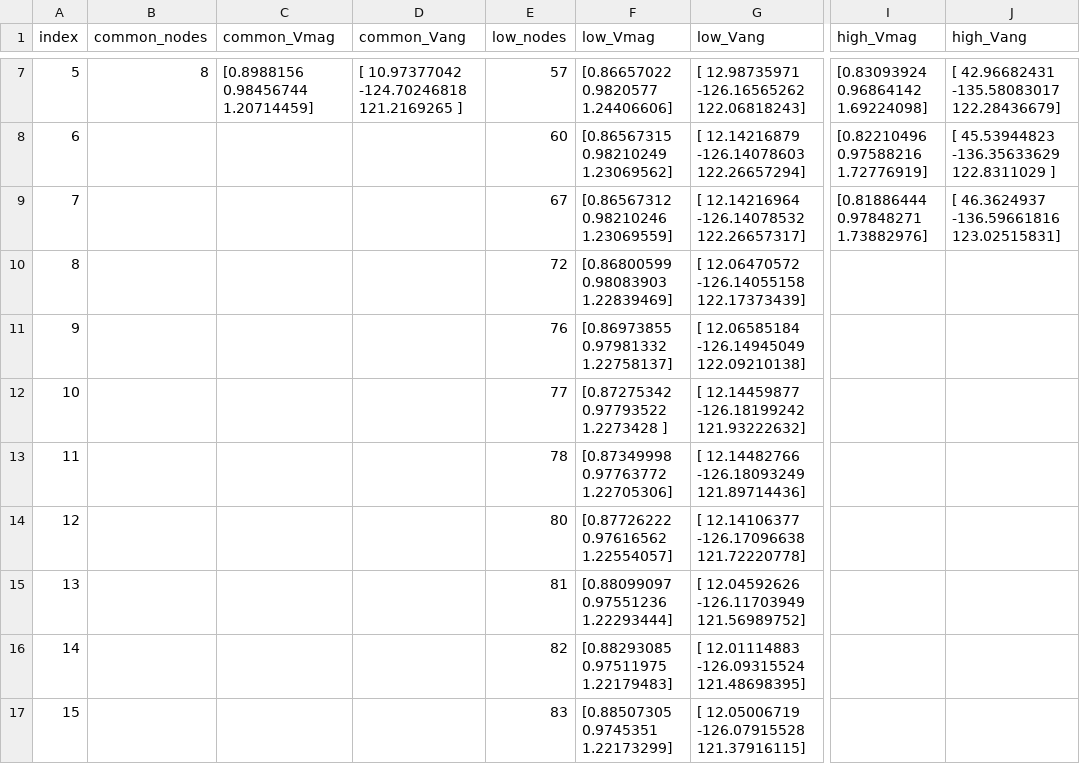
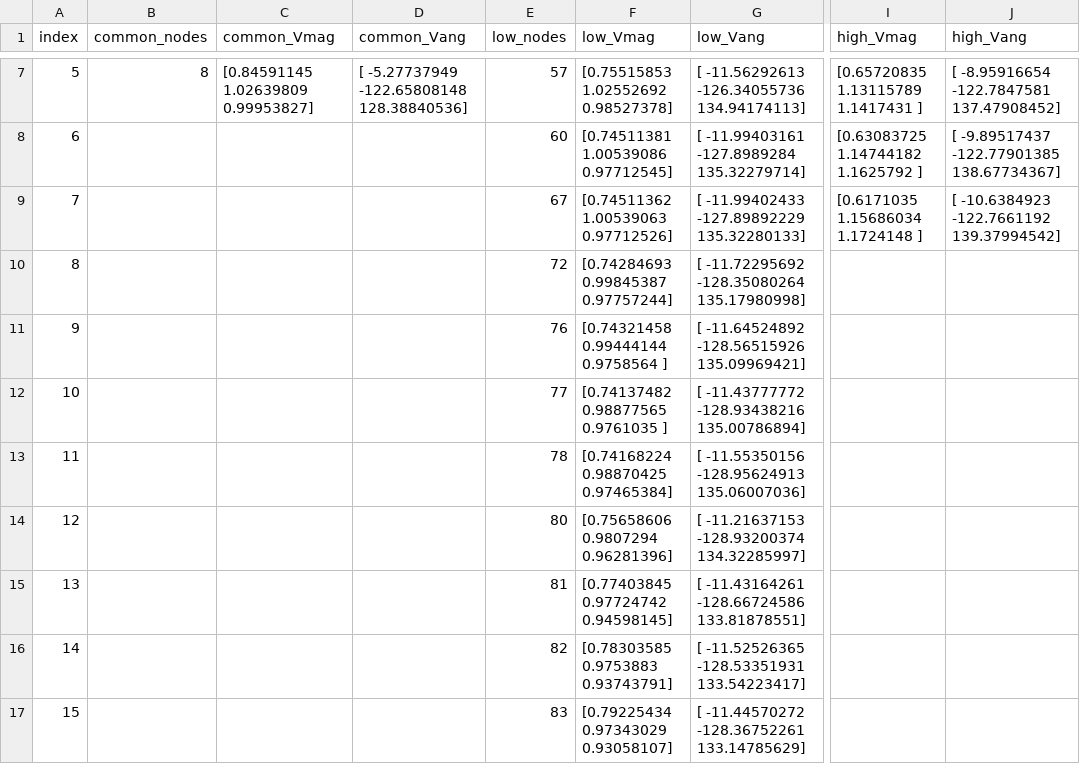
Before and after one commit to birkaransachdev/hunting-sims, a CSV file: src/voltage_output.csv, drawn as a sheet; only a part is shown, gaps mark what is left out; the diff covers the shown part only; the diff names each change by its address in the sheet, - before the commit and + after, or states it on an @@ line.

```diff
--- a/src/voltage_output.csv
+++ b/src/voltage_output.csv
-C7 (common_Vmag): [0.8988156 0.98456744 1.20714459]
+C7 (common_Vmag): [0.84591145 1.02639809 0.99953827]
-D7 (common_Vang): [ 10.97377042 -124.70246818 121.2169265 ]
+D7 (common_Vang): [ -5.27737949 -122.65808148 128.38840536]
-F7 (low_Vmag): [0.86657022 0.9820577 1.24406606]
+F7 (low_Vmag): [0.75515853 1.02552692 0.98527378]
-G7 (low_Vang): [ 12.98735971 -126.16565262 122.06818243]
+G7 (low_Vang): [ -11.56292613 -126.34055736 134.94174113]
-I7 (high_Vmag): [0.83093924 0.96864142 1.69224098]
+I7 (high_Vmag): [0.65720835 1.13115789 1.1417431 ]
-J7 (high_Vang): [ 42.96682431 -135.58083017 122.28436679]
+J7 (high_Vang): [ -8.95916654 -122.7847581 137.47908452]
-F8 (low_Vmag): [0.86567315 0.98210249 1.23069562]
+F8 (low_Vmag): [0.74511381 1.00539086 0.97712545]
-G8 (low_Vang): [ 12.14216879 -126.14078603 122.26657294]
+G8 (low_Vang): [ -11.99403161 -127.8989284 135.32279714]
-I8 (high_Vmag): [0.82210496 0.97588216 1.72776919]
+I8 (high_Vmag): [0.63083725 1.14744182 1.1625792 ]
-J8 (high_Vang): [ 45.53944823 -136.35633629 122.8311029 ]
+J8 (high_Vang): [ -9.89517437 -122.77901385 138.67734367]
-F9 (low_Vmag): [0.86567312 0.98210246 1.23069559]
+F9 (low_Vmag): [0.74511362 1.00539063 0.97712526]
-G9 (low_Vang): [ 12.14216964 -126.14078532 122.26657317]
+G9 (low_Vang): [ -11.99402433 -127.89892229 135.32280133]
-I9 (high_Vmag): [0.81886444 0.97848271 1.73882976]
+I9 (high_Vmag): [0.6171035 1.15686034 1.1724148 ]
-J9 (high_Vang): [ 46.3624937 -136.59661816 123.02515831]
+J9 (high_Vang): [ -10.6384923 -122.7661192 139.37994542]
-F10 (low_Vmag): [0.86800599 0.98083903 1.22839469]
+F10 (low_Vmag): [0.74284693 0.99845387 0.97757244]
-G10 (low_Vang): [ 12.06470572 -126.14055158 122.17373439]
+G10 (low_Vang): [ -11.72295692 -128.35080264 135.17980998]
-F11 (low_Vmag): [0.86973855 0.97981332 1.22758137]
+F11 (low_Vmag): [0.74321458 0.99444144 0.9758564 ]
-G11 (low_Vang): [ 12.06585184 -126.14945049 122.09210138]
+G11 (low_Vang): [ -11.64524892 -128.56515926 135.09969421]
-F12 (low_Vmag): [0.87275342 0.97793522 1.2273428 ]
+F12 (low_Vmag): [0.74137482 0.98877565 0.9761035 ]
-G12 (low_Vang): [ 12.14459877 -126.18199242 121.93222632]
+G12 (low_Vang): [ -11.43777772 -128.93438216 135.00786894]
-F13 (low_Vmag): [0.87349998 0.97763772 1.22705306]
+F13 (low_Vmag): [0.74168224 0.98870425 0.97465384]
-G13 (low_Vang): [ 12.14482766 -126.18093249 121.89714436]
+G13 (low_Vang): [ -11.55350156 -128.95624913 135.06007036]
-F14 (low_Vmag): [0.87726222 0.97616562 1.22554057]
+F14 (low_Vmag): [0.75658606 0.9807294 0.96281396]
-G14 (low_Vang): [ 12.14106377 -126.17096638 121.72220778]
+G14 (low_Vang): [ -11.21637153 -128.93200374 134.32285997]
-F15 (low_Vmag): [0.88099097 0.97551236 1.22293444]
+F15 (low_Vmag): [0.77403845 0.97724742 0.94598145]
-G15 (low_Vang): [ 12.04592626 -126.11703949 121.56989752]
+G15 (low_Vang): [ -11.43164261 -128.66724586 133.81878551]
-F16 (low_Vmag): [0.88293085 0.97511975 1.22179483]
+F16 (low_Vmag): [0.78303585 0.9753883 0.93743791]
-G16 (low_Vang): [ 12.01114883 -126.09315524 121.48698395]
+G16 (low_Vang): [ -11.52526365 -128.53351931 133.54223417]
-F17 (low_Vmag): [0.88507305 0.9745351 1.22173299]
+F17 (low_Vmag): [0.79225434 0.97343029 0.93058107]
-G17 (low_Vang): [ 12.05006719 -126.07915528 121.37916115]
+G17 (low_Vang): [ -11.44570272 -128.36752261 133.14785629]
```
Also changed, not shown: 30 edited cells elsewhere in this file, src/IEEE123/Results/current_data.csv, src/IEEE123/Results/voltage_data.csv, 3 other files.
